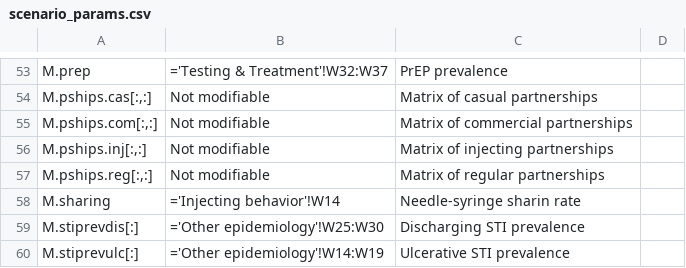
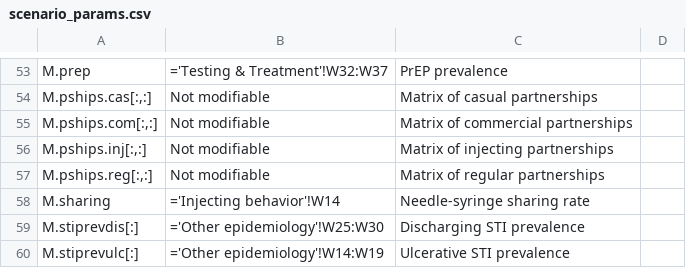
Before and after one commit to optimamodel/optima, a CSV file: server/src/static/scenario_params.csv, drawn as a sheet; only a part is shown, gaps mark what is left out.

Commit message:
changed sharin -> sharing

```diff
--- a/server/src/static/scenario_params.csv
+++ b/server/src/static/scenario_params.csv
@@ -57,3 +57,3 @@ M.pships.inj[:,:];Not modifiable;Matrix of injecting partnerships;
 M.pships.reg[:,:];Not modifiable;Matrix of regular partnerships;
-M.sharing;='Injecting behavior'!W14;Needle-syringe sharin rate;
+M.sharing;='Injecting behavior'!W14;Needle-syringe sharing rate;
 M.stiprevdis[:];='Other epidemiology'!W25:W30;Discharging STI prevalence;
```
